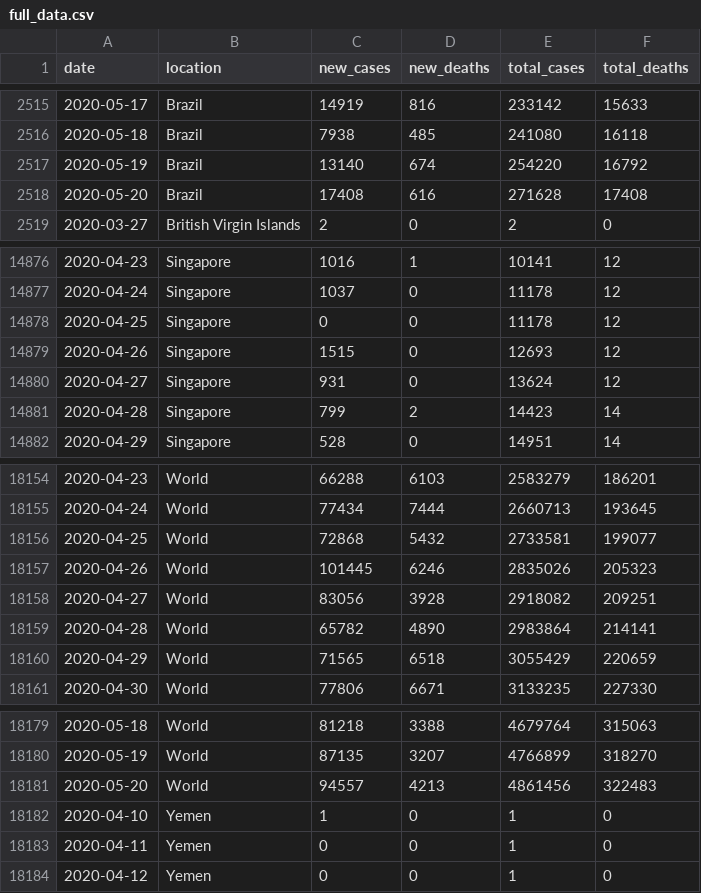
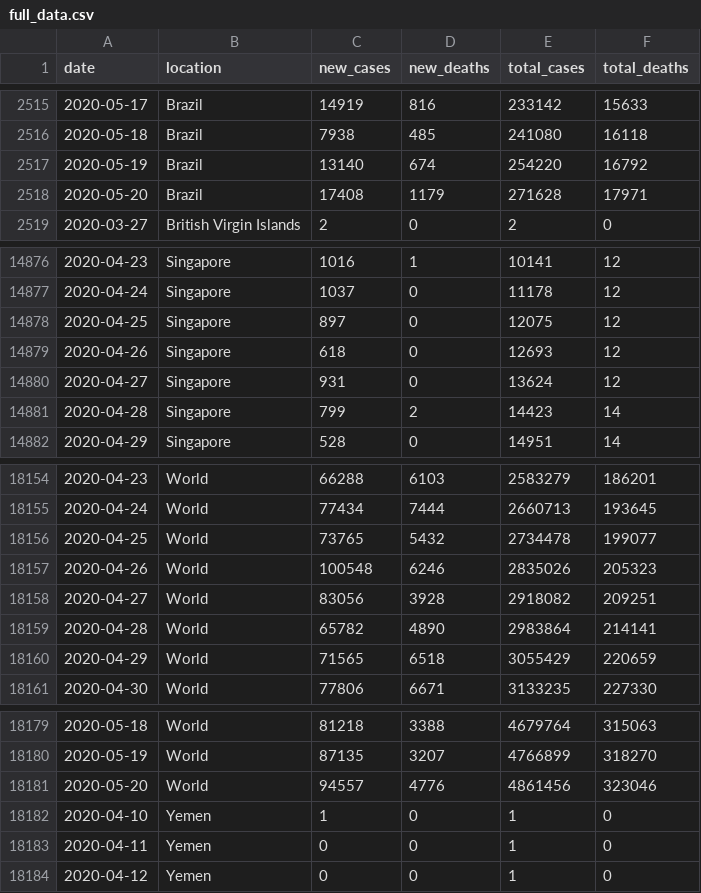
Before and after one commit to hjstein/covid-19-data, a CSV file: public/data/ecdc/full_data.csv, drawn as a sheet; only a part is shown, gaps mark what is left out.

```diff
--- a/public/data/ecdc/full_data.csv
+++ b/public/data/ecdc/full_data.csv
@@ -2517,3 +2517,3 @@ date,location,new_cases,new_deaths,total_cases,total_deaths
 2020-05-19,Brazil,13140,674,254220,16792
-2020-05-20,Brazil,17408,616,271628,17408
+2020-05-20,Brazil,17408,1179,271628,17971
 2020-03-27,British Virgin Islands,2,0,2,0
@@ -14877,4 +14877,4 @@ date,location,new_cases,new_deaths,total_cases,total_deaths
 2020-04-24,Singapore,1037,0,11178,12
-2020-04-25,Singapore,0,0,11178,12
-2020-04-26,Singapore,1515,0,12693,12
+2020-04-25,Singapore,897,0,12075,12
+2020-04-26,Singapore,618,0,12693,12
 2020-04-27,Singapore,931,0,13624,12
@@ -18155,4 +18155,4 @@ date,location,new_cases,new_deaths,total_cases,total_deaths
 2020-04-24,World,77434,7444,2660713,193645
-2020-04-25,World,72868,5432,2733581,199077
-2020-04-26,World,101445,6246,2835026,205323
+2020-04-25,World,73765,5432,2734478,199077
+2020-04-26,World,100548,6246,2835026,205323
 2020-04-27,World,83056,3928,2918082,209251
@@ -18180,3 +18180,3 @@ date,location,new_cases,new_deaths,total_cases,total_deaths
 2020-05-19,World,87135,3207,4766899,318270
-2020-05-20,World,94557,4213,4861456,322483
+2020-05-20,World,94557,4776,4861456,323046
 2020-04-10,Yemen,1,0,1,0
```
Also changed, not shown: public/data/ecdc/new_cases.csv, public/data/ecdc/new_cases_per_million.csv, 11 other files.
